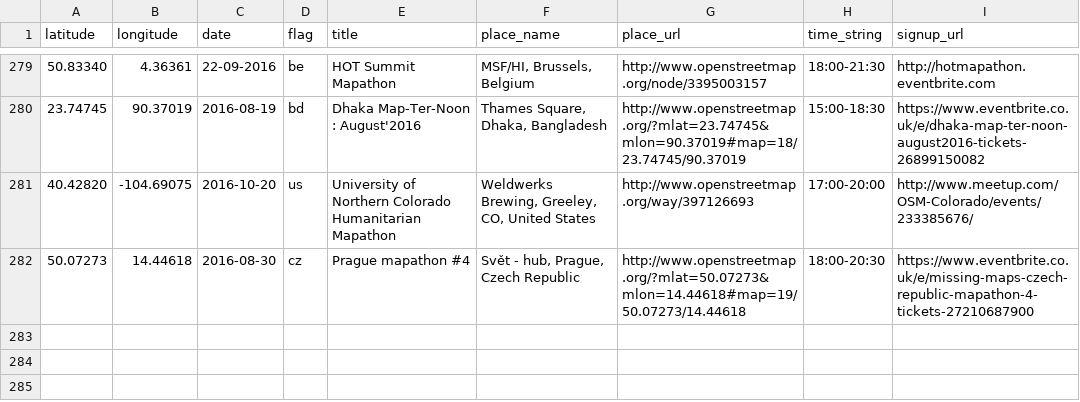
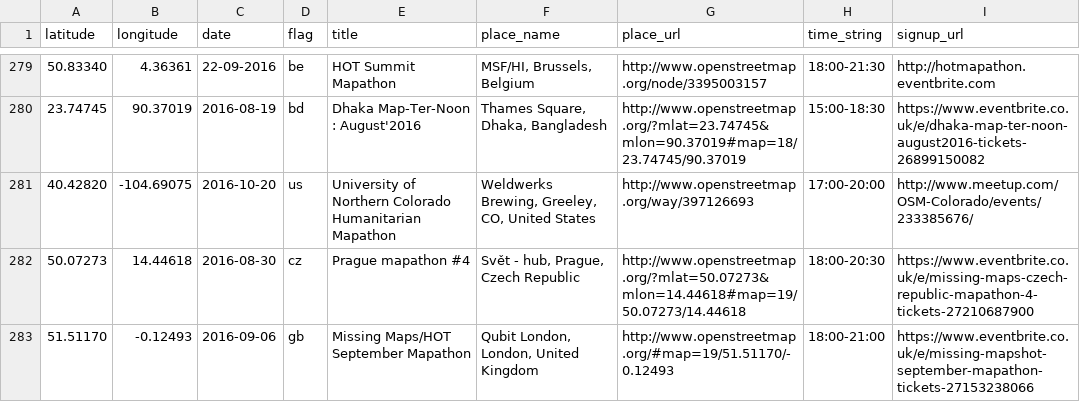
Before and after one commit to AstridHT/events, a CSV file: events.csv, drawn as a sheet; only a part is shown, gaps mark what is left out.

Commit message:
Update events.csv

```diff
--- a/events.csv
+++ b/events.csv
@@ -282 +282,2 @@ latitude,longitude,date,flag,title,place_name,place_url,time_string,signup_url
 50.07273,14.44618,2016-08-30,cz,Prague mapathon #4,"Svět - hub, Prague, Czech Republic",http://www.openstreetmap.org/?mlat=50.07273&mlon=14.44618#map=19/50.07273/14.44618,18:00-20:30,https://www.eventbrite.co.uk/e/missing-maps-czech-republic-mapathon-4-tickets-27210687900
+51.51170,-0.12493,2016-09-06,gb,Missing Maps/HOT September Mapathon,"Qubit London, London, United Kingdom",http://www.openstreetmap.org/#map=19/51.51170/-0.12493,18:00-21:00,https://www.eventbrite.co.uk/e/missing-mapshot-september-mapathon-tickets-27153238066
```
